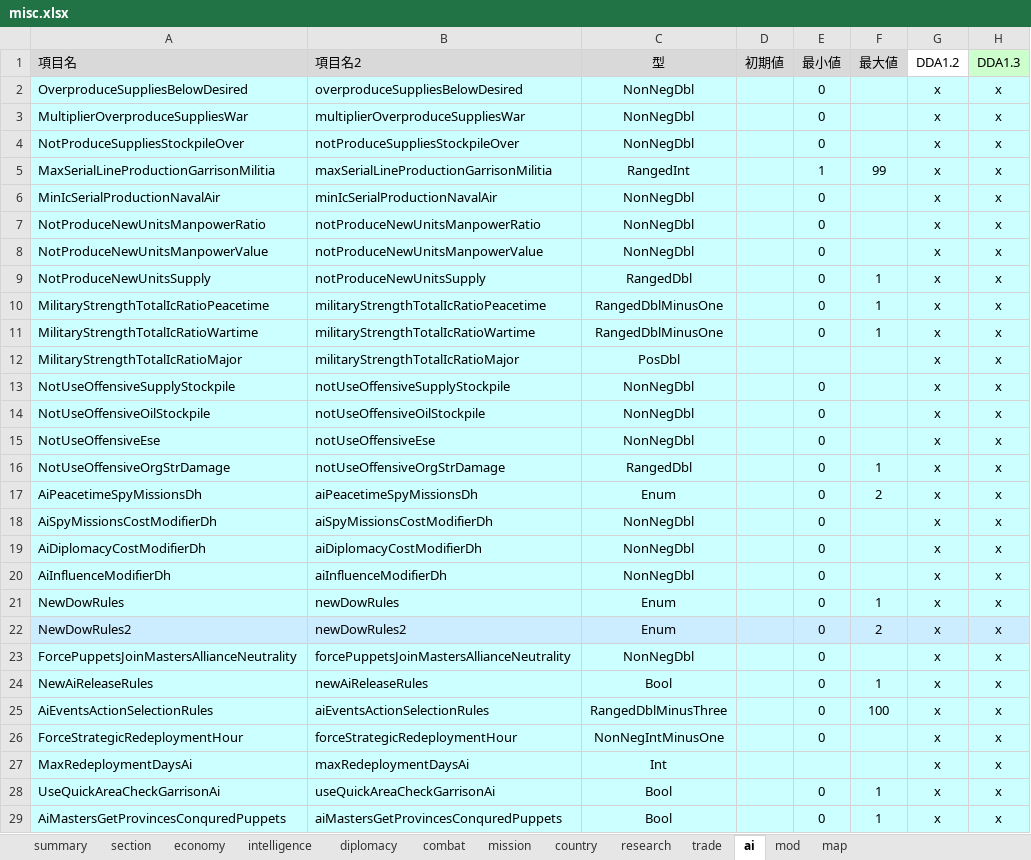
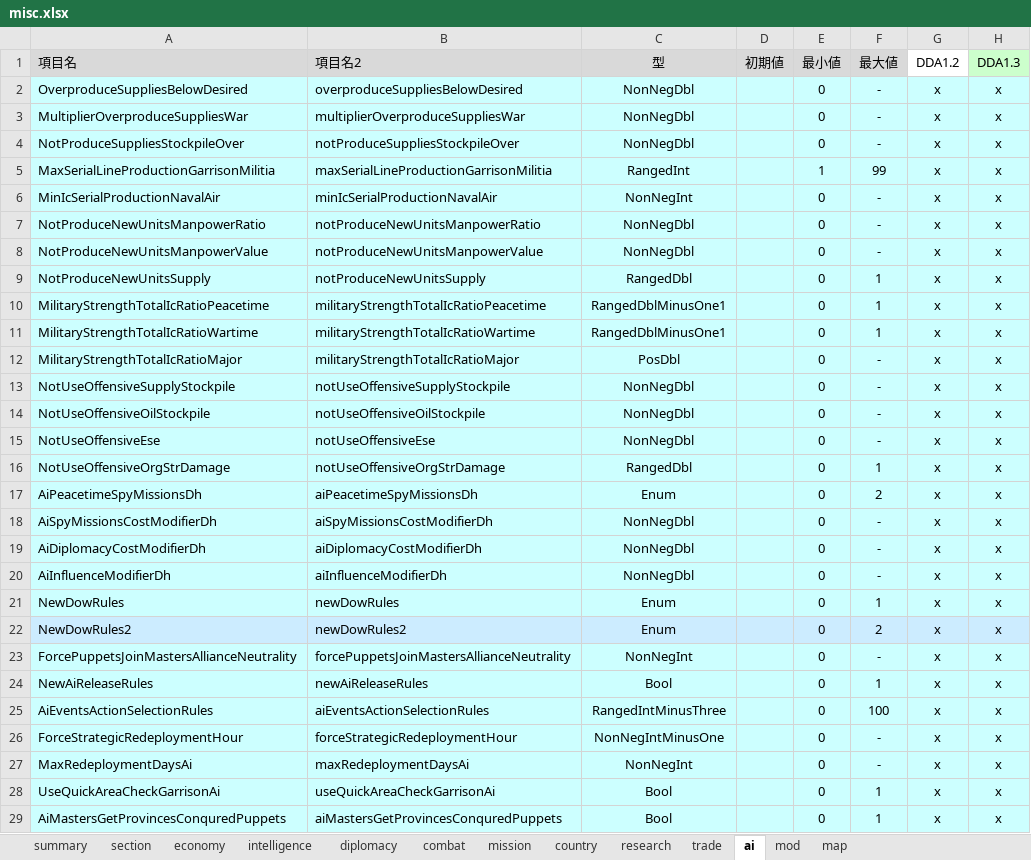
Before and after one commit to nkodama/HoI2Editor, an Excel workbook: HoI2Editor/Documents/misc.xlsx, sheet ai, drawn as a sheet; only a part is shown; values as stored, in another font and other column widths than the file's, no borders; the diff covers the shown part only; the diff names each change by its address in the sheet, - before the commit and + after, or states it on an @@ line.

```diff
--- a/HoI2Editor/Documents/misc.xlsx (sheet ai)
+++ b/HoI2Editor/Documents/misc.xlsx (sheet ai)
-F2:F4 (最大値): (empty)
+F2:F4 (最大値): -
-C6 (型): NonNegDbl
+C6 (型): NonNegInt
-F6:F8 (最大値): (empty)
+F6:F8 (最大値): -
-C10:C11 (型): RangedDblMinusOne
+C10:C11 (型): RangedDblMinusOne1
-E12 (最小値): (empty)
+E12 (最小値): 0
-F12:F15 (最大値): (empty)
+F12:F15 (最大値): -
-F18:F20 (最大値): (empty)
+F18:F20 (最大値): -
-C23 (型): NonNegDbl
+C23 (型): NonNegInt
-F23 (最大値): (empty)
+F23 (最大値): -
-C25 (型): RangedDblMinusThree
+C25 (型): RangedIntMinusThree
-F26:F27 (最大値): (empty)
+F26:F27 (最大値): -
-C27 (型): Int
+C27 (型): NonNegInt
-E27 (最小値): (empty)
+E27 (最小値): 0
```
Also changed, not shown: 9 edited cells elsewhere in this sheet, sheet combat, sheet economy, sheet country, sheet trade, sheet mod, sheet mission, 4 more sheets, 7 other files.
